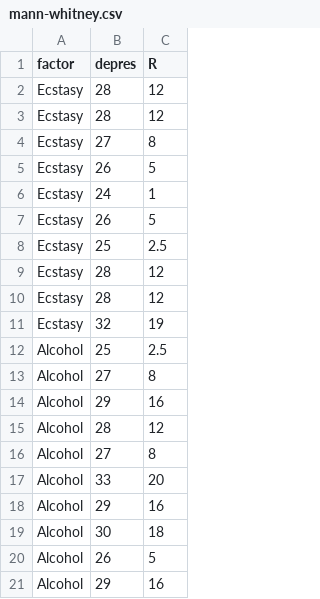
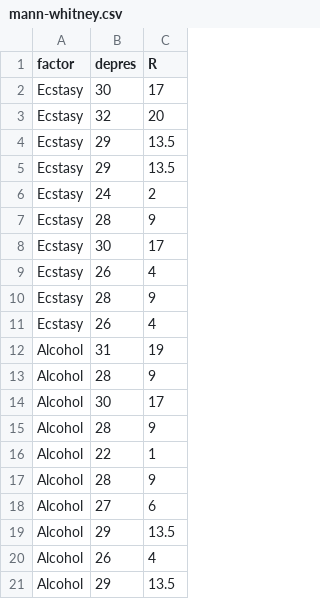
Before and after one commit to ShKlinkenberg/statistics-lectures, a CSV file: topics/wilcoxon_rank_sum_test/mann-whitney.csv, drawn as a sheet.

```diff
--- a/topics/wilcoxon_rank_sum_test/mann-whitney.csv
+++ b/topics/wilcoxon_rank_sum_test/mann-whitney.csv
@@ -1,21 +1,21 @@
 "factor","depres","R"
-"Ecstasy",28,12
-"Ecstasy",28,12
-"Ecstasy",27,8
-"Ecstasy",26,5
-"Ecstasy",24,1
-"Ecstasy",26,5
-"Ecstasy",25,2.5
-"Ecstasy",28,12
-"Ecstasy",28,12
-"Ecstasy",32,19
-"Alcohol",25,2.5
-"Alcohol",27,8
-"Alcohol",29,16
-"Alcohol",28,12
-"Alcohol",27,8
-"Alcohol",33,20
-"Alcohol",29,16
-"Alcohol",30,18
-"Alcohol",26,5
-"Alcohol",29,16
+"Ecstasy",30,17
+"Ecstasy",32,20
+"Ecstasy",29,13.5
+"Ecstasy",29,13.5
+"Ecstasy",24,2
+"Ecstasy",28,9
+"Ecstasy",30,17
+"Ecstasy",26,4
+"Ecstasy",28,9
+"Ecstasy",26,4
+"Alcohol",31,19
+"Alcohol",28,9
+"Alcohol",30,17
+"Alcohol",28,9
+"Alcohol",22,1
+"Alcohol",28,9
+"Alcohol",27,6
+"Alcohol",29,13.5
+"Alcohol",26,4
+"Alcohol",29,13.5
```
Also changed, not shown: 12 other files.
